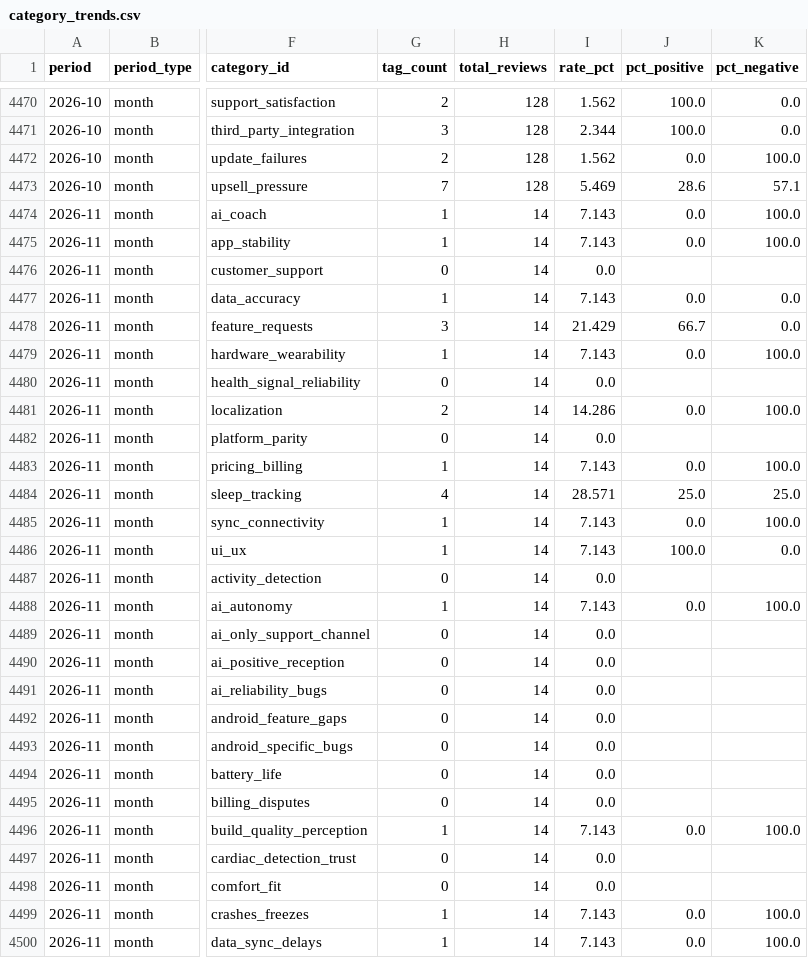
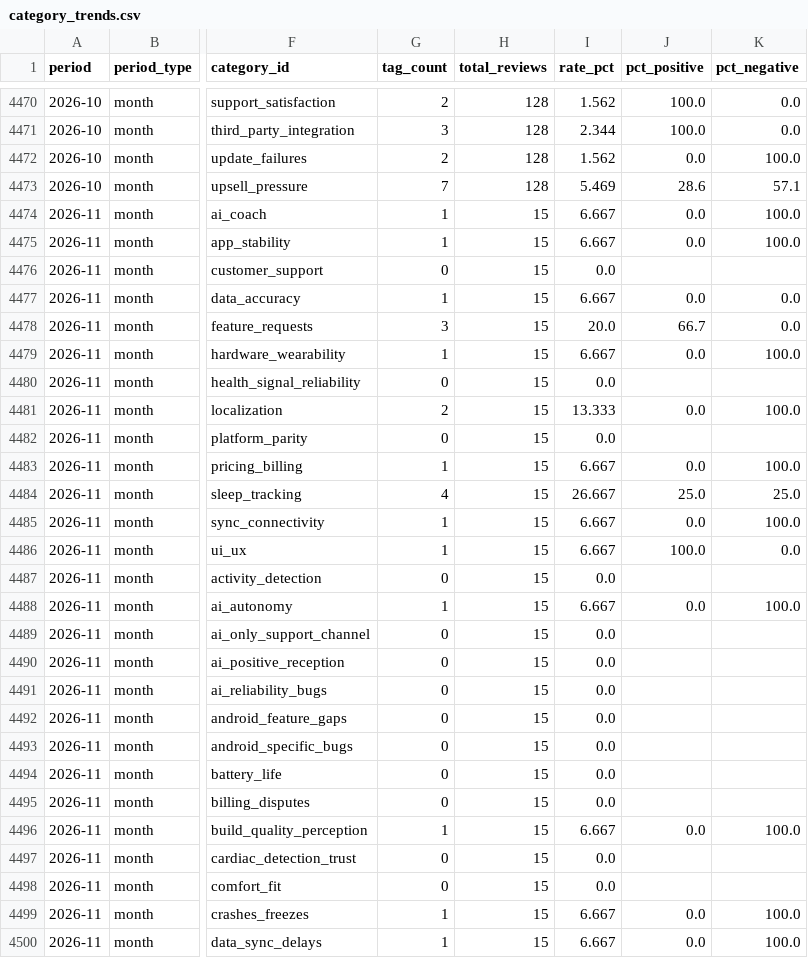
Before and after one commit to jmayank574/actionlayer, a CSV file: backend/data/category_trends.csv, drawn as a sheet; only a part is shown, gaps mark what is left out; the diff covers the shown part only; the diff names each change by its address in the sheet, - before the commit and + after, or states it on an @@ line.

Commit message:
Daily tagging + trends + dashboard export: 2026-11-07

```diff
--- a/backend/data/category_trends.csv
+++ b/backend/data/category_trends.csv
-H4474:H4500 (total_reviews): 14
+H4474:H4500 (total_reviews): 15
-I4474:I4475 (rate_pct): 7.143
+I4474:I4475 (rate_pct): 6.667
-I4477 (rate_pct): 7.143
+I4477 (rate_pct): 6.667
-I4478 (rate_pct): 21.429
+I4478 (rate_pct): 20.0
-I4479 (rate_pct): 7.143
+I4479 (rate_pct): 6.667
-I4481 (rate_pct): 14.286
+I4481 (rate_pct): 13.333
-I4483 (rate_pct): 7.143
+I4483 (rate_pct): 6.667
-I4484 (rate_pct): 28.571
+I4484 (rate_pct): 26.667
-I4485:I4486 (rate_pct): 7.143
+I4485:I4486 (rate_pct): 6.667
-I4488 (rate_pct): 7.143
+I4488 (rate_pct): 6.667
-I4496 (rate_pct): 7.143
+I4496 (rate_pct): 6.667
-I4499:I4500 (rate_pct): 7.143
+I4499:I4500 (rate_pct): 6.667
```
Also changed, not shown: 95 edited cells elsewhere in this file, 5 other files.
